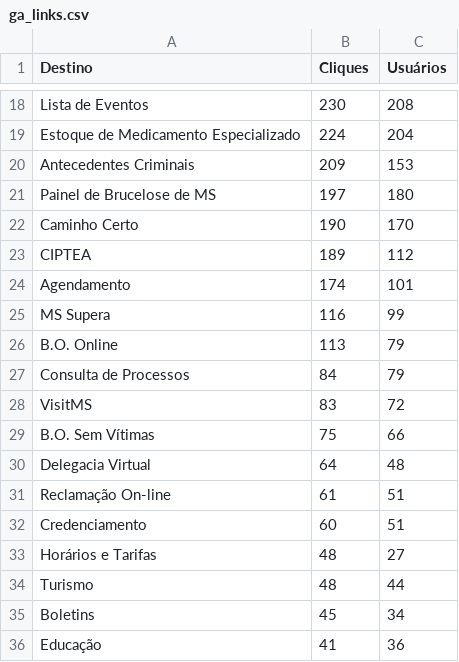
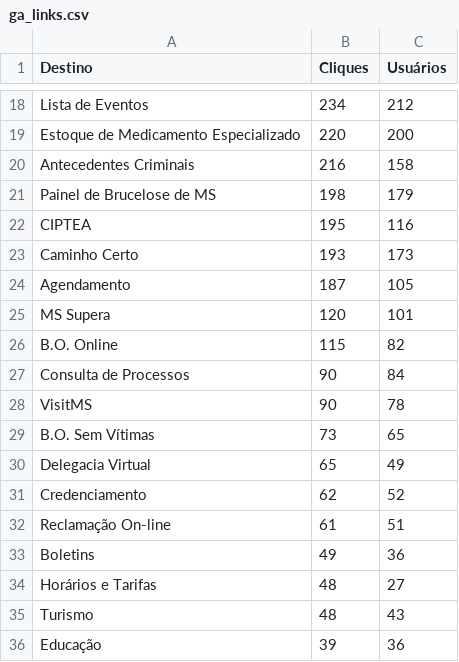
Before and after one commit to fabioramos-02/matomo, a CSV file: matomo-analytics-dashboard/exports/ga_links.csv, drawn as a sheet; only a part is shown, gaps mark what is left out; removed rows and columns are numbered as before the commit, all else as after; the diff covers the shown part only; the diff names each change by its address in the sheet, - before the commit and + after, or states it on an @@ line.

```diff
--- a/matomo-analytics-dashboard/exports/ga_links.csv
+++ b/matomo-analytics-dashboard/exports/ga_links.csv
-B18 (Cliques): 230
+B18 (Cliques): 234
-C18 (Usuários): 208
+C18 (Usuários): 212
-B19 (Cliques): 224
+B19 (Cliques): 220
-C19 (Usuários): 204
+C19 (Usuários): 200
-B20 (Cliques): 209
+B20 (Cliques): 216
-C20 (Usuários): 153
+C20 (Usuários): 158
-B21 (Cliques): 197
+B21 (Cliques): 198
-C21 (Usuários): 180
+C21 (Usuários): 179
-row 22: Caminho Certo | 190 | 170
-B22 (Cliques): 189
+B22 (Cliques): 195
-C22 (Usuários): 112
+C22 (Usuários): 116
+row 23: Caminho Certo | 193 | 173
-B24 (Cliques): 174
+B24 (Cliques): 187
-C24 (Usuários): 101
+C24 (Usuários): 105
-B25 (Cliques): 116
+B25 (Cliques): 120
-C25 (Usuários): 99
+C25 (Usuários): 101
-B26 (Cliques): 113
+B26 (Cliques): 115
-C26 (Usuários): 79
+C26 (Usuários): 82
-B27 (Cliques): 84
+B27 (Cliques): 90
-C27 (Usuários): 79
+C27 (Usuários): 84
-B28 (Cliques): 83
+B28 (Cliques): 90
-C28 (Usuários): 72
+C28 (Usuários): 78
-B29 (Cliques): 75
+B29 (Cliques): 73
-C29 (Usuários): 66
+C29 (Usuários): 65
-B30 (Cliques): 64
+B30 (Cliques): 65
-C30 (Usuários): 48
+C30 (Usuários): 49
+row 31: Credenciamento | 62 | 52
-row 32: Credenciamento | 60 | 51
+row 33: Boletins | 49 | 36
-C35 (Usuários): 44
+C35 (Usuários): 43
-row 35: Boletins | 45 | 34
-B36 (Cliques): 41
+B36 (Cliques): 39
```
Also changed, not shown: 5 added rows, 5 removed rows and 44 edited cells elsewhere in this file, matomo-analytics-dashboard/exports/ga_cities.csv, matomo-analytics-dashboard/exports/ga_funnel.csv, 4 other files.
